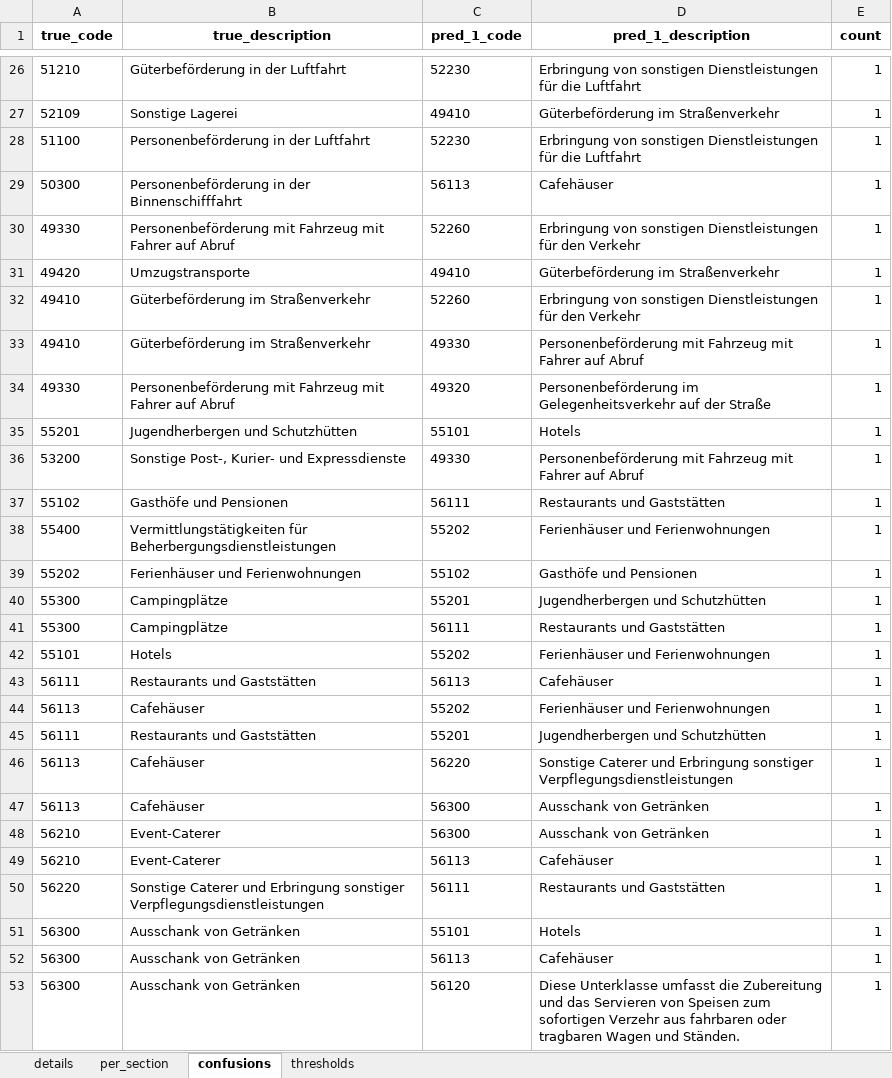
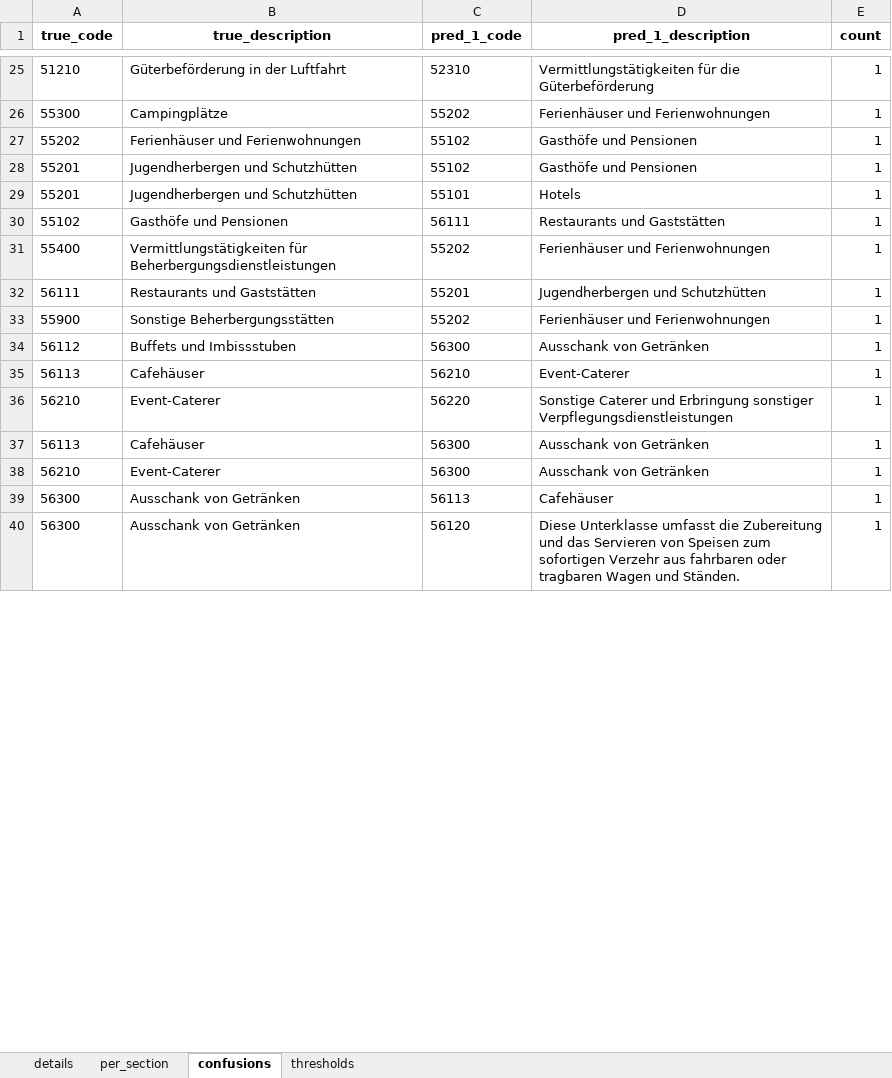
Before and after one commit to mireifSTAT/funathon-project-template, an Excel workbook: evaluation_demo_diagnostics.xlsx, sheet confusions, drawn as a sheet; only a part is shown, gaps mark what is left out; values as stored, in another font and other column widths than the file's, no borders; removed rows and columns are numbered as before the commit, all else as after; the diff covers the shown part only; the diff names each change by its address in the sheet, - before the commit and + after, or states it on an @@ line.

```diff
--- a/evaluation_demo_diagnostics.xlsx (sheet confusions)
+++ b/evaluation_demo_diagnostics.xlsx (sheet confusions)
-C25 (pred_1_code): 52230
+C25 (pred_1_code): 52310
-D25 (pred_1_description): Erbringung von sonstigen Dienstleistungen für die Luftfahrt
+D25 (pred_1_description): Vermittlungstätigkeiten für die Güterbeförderung
-row 27: 52109 | Sonstige Lagerei | 49410 | Güterbeförderung im Straßenverkehr | 1
-row 28: 51100 | Personenbeförderung in der Luftfahrt | 52230 | Erbringung von sonstigen Dienstleistungen für die Luftfahrt | 1
@@ row 29 moved to row 18: 50300 @@
-row 30: 49330 | Personenbeförderung mit Fahrzeug mit Fahrer auf Abruf | 52260 | Erbringung von sonstigen Dienstleistungen für den Verkehr | 1
@@ row 31 moved to row 19: 49420 @@
-row 32: 49410 | Güterbeförderung im Straßenverkehr | 52260 | Erbringung von sonstigen Dienstleistungen für den Verkehr | 1
-row 33: 49410 | Güterbeförderung im Straßenverkehr | 49330 | Personenbeförderung mit Fahrzeug mit Fahrer auf Abruf | 1
-row 34: 49330 | Personenbeförderung mit Fahrzeug mit Fahrer auf Abruf | 49320 | Personenbeförderung im Gelegenheitsverkehr auf der Straße | 1
+row 26: 55300 | Campingplätze | 55202 | Ferienhäuser und Ferienwohnungen | 1
@@ row 39 moved to row 27: 55202 @@
+row 28: 55201 | Jugendherbergen und Schutzhütten | 55102 | Gasthöfe und Pensionen | 1
-row 36: 53200 | Sonstige Post-, Kurier- und Expressdienste | 49330 | Personenbeförderung mit Fahrzeug mit Fahrer auf Abruf | 1
-row 40: 55300 | Campingplätze | 55201 | Jugendherbergen und Schutzhütten | 1
-row 41: 55300 | Campingplätze | 56111 | Restaurants und Gaststätten | 1
@@ row 42 moved to row 20: 55101 @@
-row 43: 56111 | Restaurants und Gaststätten | 56113 | Cafehäuser | 1
-row 44: 56113 | Cafehäuser | 55202 | Ferienhäuser und Ferienwohnungen | 1
+row 33: 55900 | Sonstige Beherbergungsstätten | 55202 | Ferienhäuser und Ferienwohnungen | 1
+row 34: 56112 | Buffets und Imbissstuben | 56300 | Ausschank von Getränken | 1
-C35 (pred_1_code): 56220
+C35 (pred_1_code): 56210
-D35 (pred_1_description): Sonstige Caterer und Erbringung sonstiger Verpflegungsdienstleistungen
+D35 (pred_1_description): Event-Caterer
+row 36: 56210 | Event-Caterer | 56220 | Sonstige Caterer und Erbringung sonstiger Verpflegungsdienstleistungen | 1
-row 49: 56210 | Event-Caterer | 56113 | Cafehäuser | 1
-row 50: 56220 | Sonstige Caterer und Erbringung sonstiger Verpflegungsdienstleistungen | 56111 | Restaurants und Gaststätten | 1
-row 51: 56300 | Ausschank von Getränken | 55101 | Hotels | 1
```
Also changed, not shown: 9 added rows, 12 removed rows, 1 moved row and 9 edited cells elsewhere in this sheet, sheet details, sheet per_section, sheet thresholds, 5 other files.
